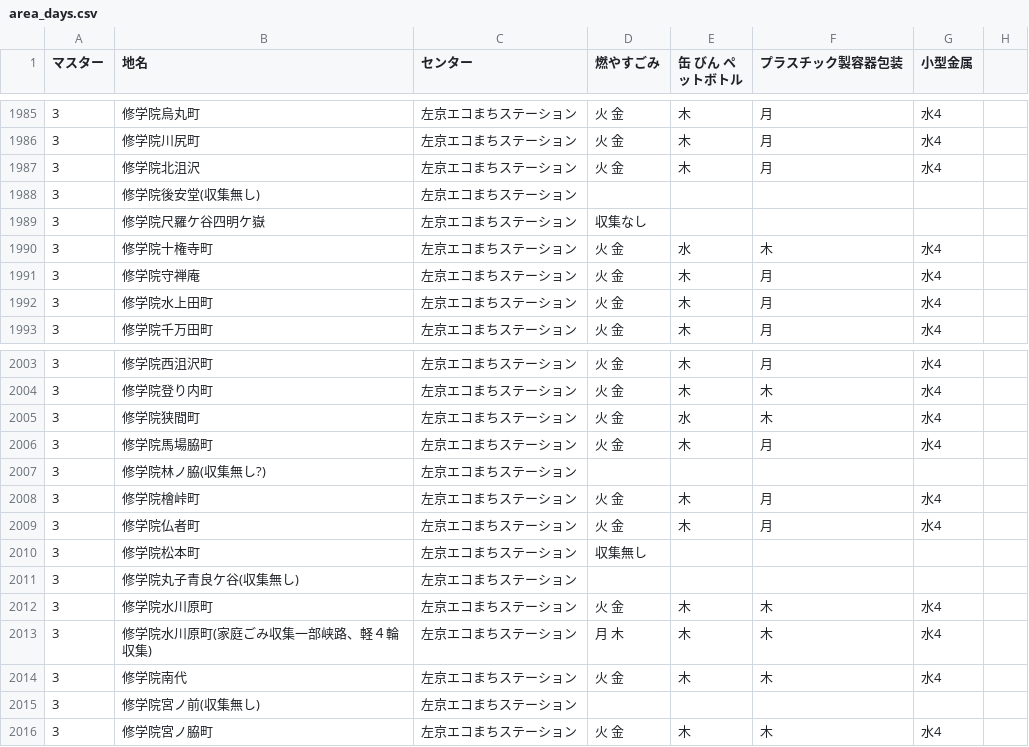
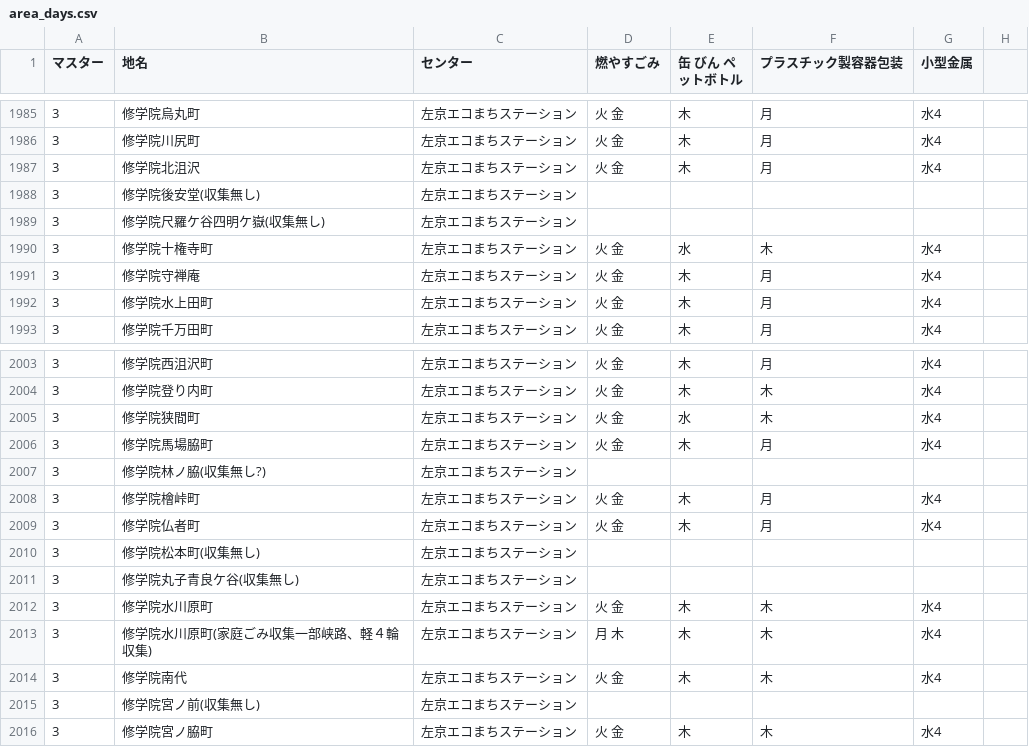
Before and after one commit to ofuku3f/5374osaka.github.com, a CSV file: data/area_days.csv, drawn as a sheet; only a part is shown, gaps mark what is left out.

Commit message:
Update area_days.csv

```diff
--- a/data/area_days.csv
+++ b/data/area_days.csv
@@ -1988,3 +1988,3 @@
 3,修学院後安堂(収集無し),左京エコまちステーション,,,,
-3,修学院尺羅ケ谷四明ケ嶽,左京エコまちステーション,収集なし
+3,修学院尺羅ケ谷四明ケ嶽(収集無し),左京エコまちステーション,,,,
 3,修学院十権寺町,左京エコまちステーション,火 金,水,木,水4
@@ -2009,3 +2009,3 @@
 3,修学院仏者町,左京エコまちステーション,火 金,木,月,水4
-3,修学院松本町,左京エコまちステーション,収集無し
+3,修学院松本町(収集無し),左京エコまちステーション,,,,
 3,修学院丸子青良ケ谷(収集無し),左京エコまちステーション,,,,
```
